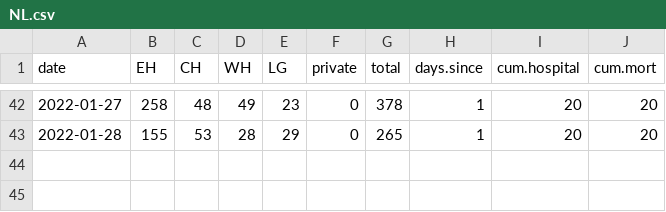
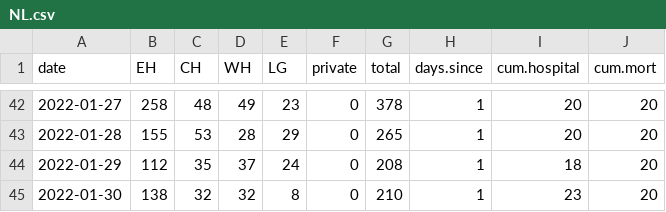
Before and after one commit to ahurford/covid-nl, a CSV file: NL.csv, drawn as a sheet; only a part is shown, gaps mark what is left out; the diff names each change by its address in the sheet, - before the commit and + after, or states it on an @@ line.

Commit message:
Update NL.csv

```diff
--- a/NL.csv
+++ b/NL.csv
+row 44: 2022-01-29 | 112 | 35 | 37 | 24 | 0 | 208 | 1 | 18 | 20
+row 45: 2022-01-30 | 138 | 32 | 32 | 8 | 0 | 210 | 1 | 23 | 20
```
